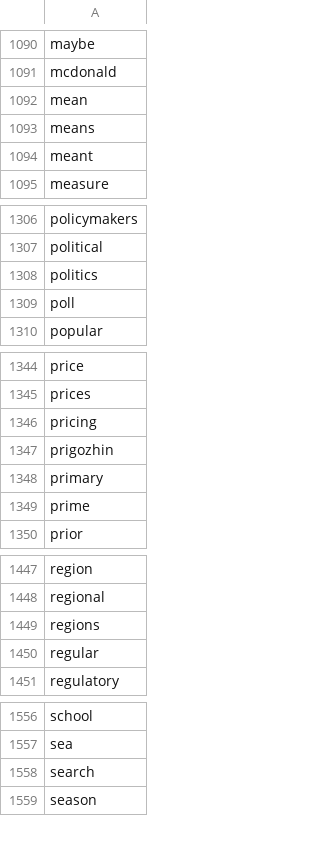
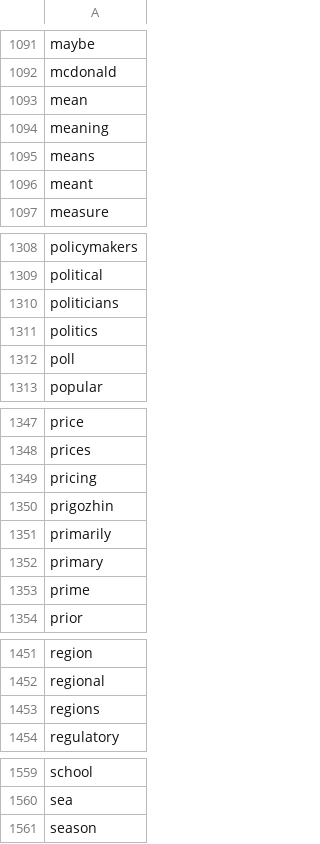
Before and after one commit to mikailachmad/nlp-trio-bertiga, a CSV file: data/feature_extracted/tfidf_vocab.csv, drawn as a sheet; only a part is shown, gaps mark what is left out; removed rows and columns are numbered as before the commit, all else as after; the diff covers the shown part only; the diff names each change by its address in the sheet, - before the commit and + after, or states it on an @@ line.

```diff
--- a/data/feature_extracted/tfidf_vocab.csv
+++ b/data/feature_extracted/tfidf_vocab.csv
+row 1094: meaning
+row 1310: politicians
+row 1351: primarily
-row 1450: regular
-row 1558: search
```
Also changed, not shown: 5 added rows and 6 removed rows elsewhere in this file, data/feature_extracted/features_lexicon.csv, data/feature_extracted/tfidf_index.csv, 14 other files.
